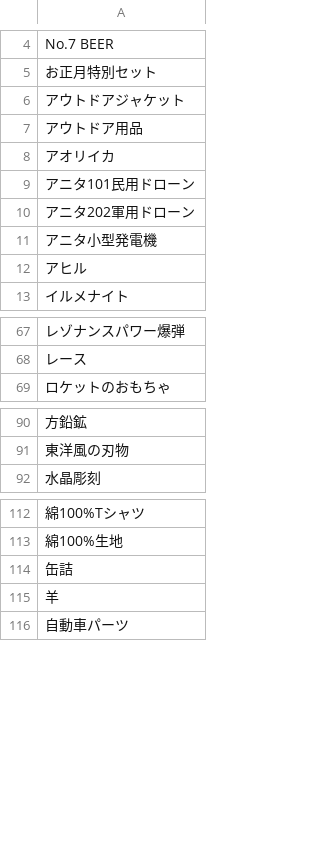
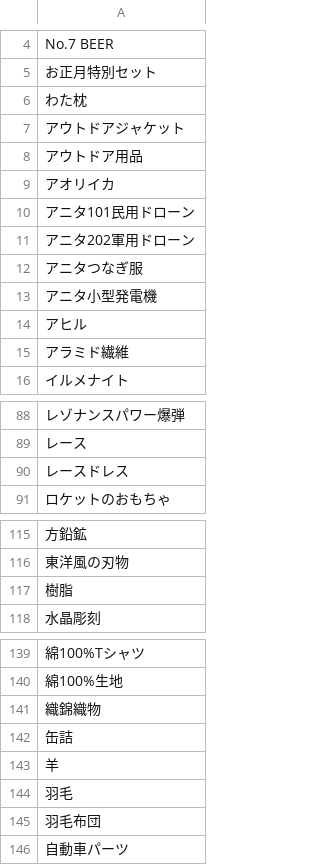
Before and after one commit to T-ryunosuke/rails-reso-mkt, a CSV file: lib/csv_files/items.csv, drawn as a sheet; only a part is shown, gaps mark what is left out; the diff covers the shown part only.

```diff
--- a/lib/csv_files/items.csv
+++ b/lib/csv_files/items.csv
@@ -5,2 +5,3 @@ No.7 BEER
 お正月特別セット
+わた枕
 アウトドアジャケット
@@ -10,4 +11,6 @@ No.7 BEER
 アニタ202軍用ドローン
+アニタつなぎ服
 アニタ小型発電機
 アヒル
+アラミド繊維
 イルメナイト
@@ -68,2 +89,3 @@ No.7 BEER
 レース
+レースドレス
 ロケットのおもちゃ
@@ -91,2 +116,3 @@ No.7 BEER
 東洋風の刃物
+樹脂
 水晶彫刻
@@ -113,4 +140,7 @@ No.7 BEER
 綿100%生地
+織錦織物
 缶詰
 羊
+羽毛
+羽毛布団
 自動車パーツ
```
Also changed, not shown: 25 added rows elsewhere in this file, lib/csv_files/cities.csv, 17 other files.
